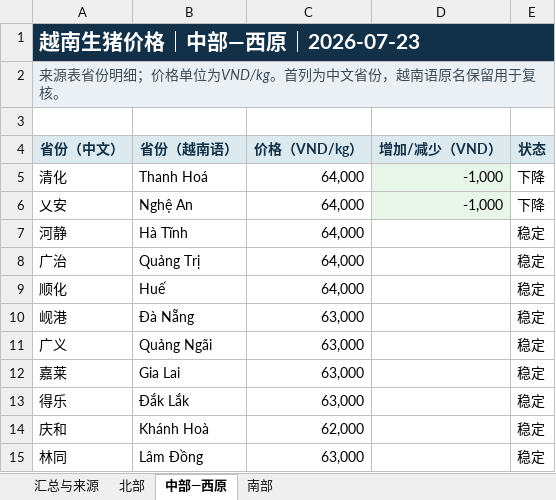
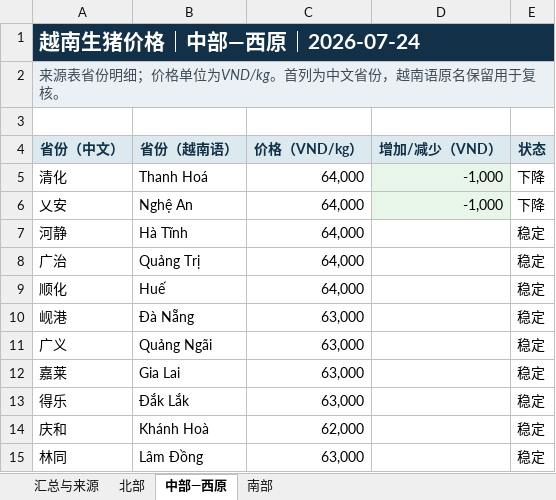
Before and after one commit to youxing2026-collab/vietnam-pig-reports, an Excel workbook: reports/越南生猪价格省级三大区_最新.xlsx, sheet 中部—西原, drawn as a sheet; values as stored, in another font and other column widths than the file's, no borders; the diff names each change by its address in the sheet, - before the commit and + after, or states it on an @@ line.

```diff
--- a/reports/越南生猪价格省级三大区_最新.xlsx (sheet 中部—西原)
+++ b/reports/越南生猪价格省级三大区_最新.xlsx (sheet 中部—西原)
-A1 (省份（中文）): 越南生猪价格｜中部—西原｜2026-07-23
+A1 (省份（中文）): 越南生猪价格｜中部—西原｜2026-07-24
```
Also changed, not shown: sheet 汇总与来源, sheet 南部, sheet 北部, 4 other files.
